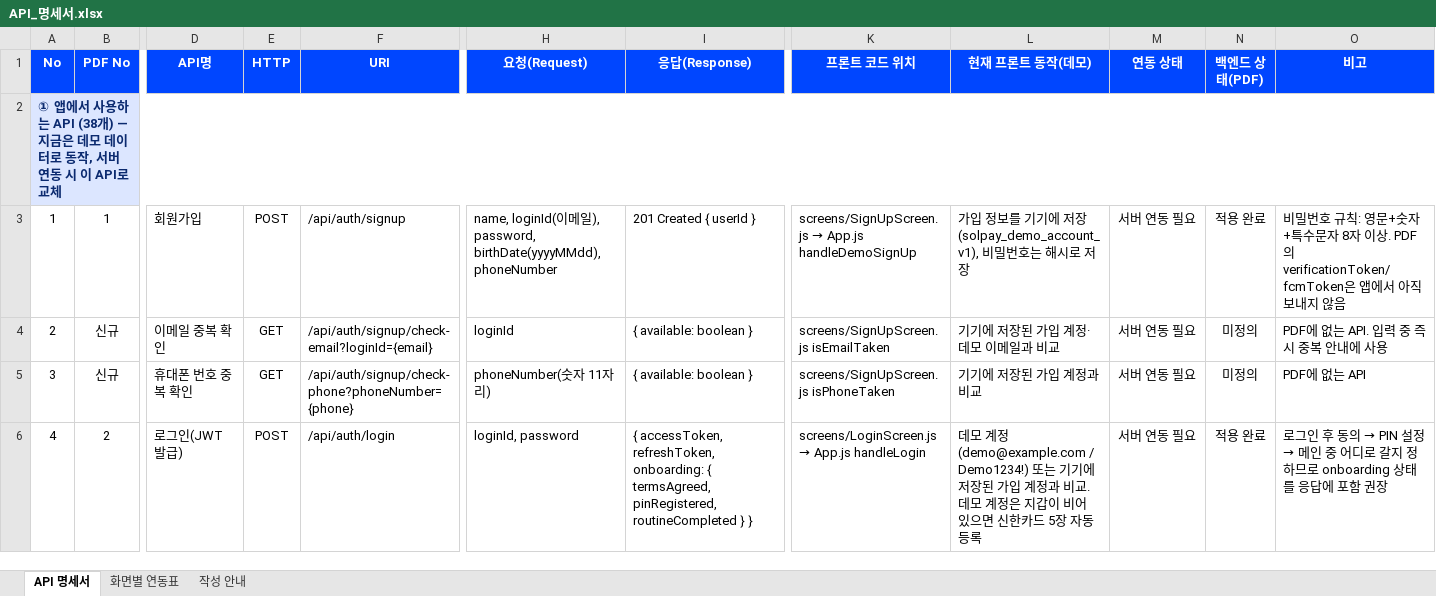
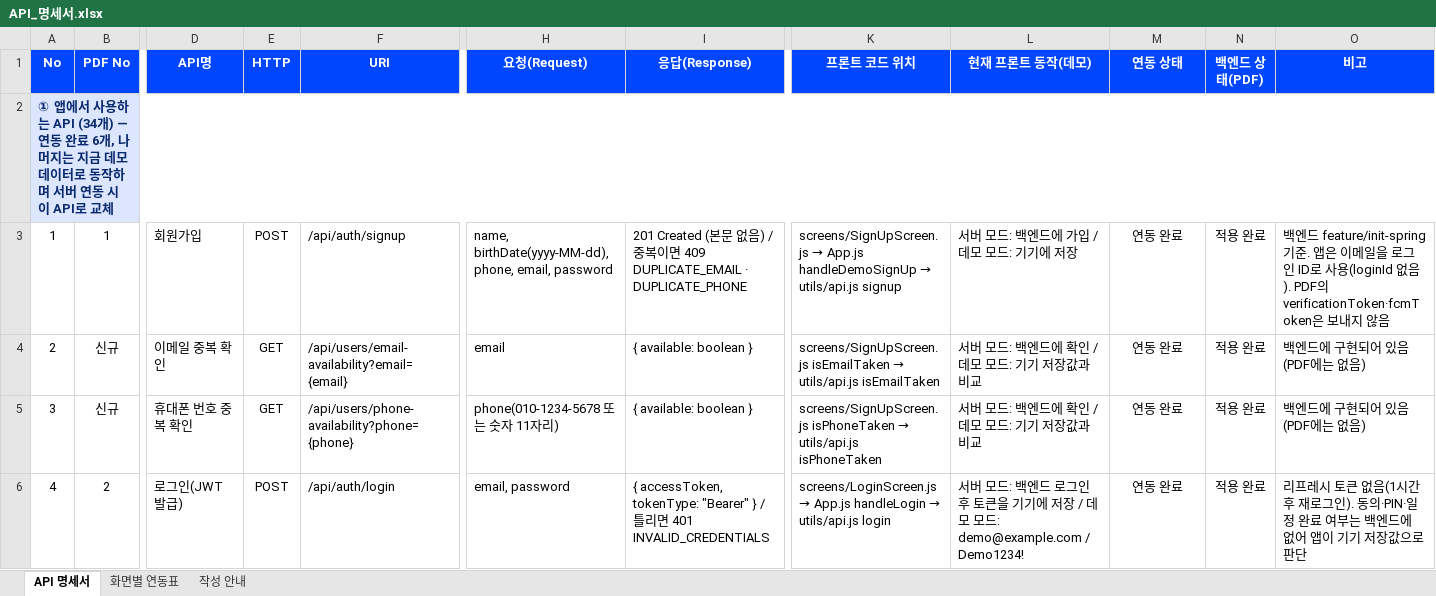
Before and after one commit to jack4192/golla-card, an Excel workbook: docs/API_명세서.xlsx, sheet API 명세서, drawn as a sheet; only a part is shown, gaps mark what is left out; values as stored, in another font and other column widths than the file's, no borders; conditional formats not drawn; the diff covers the shown part only; the diff names each change by its address in the sheet, - before the commit and + after, or states it on an @@ line.

Commit message:
Polish UI flows and add new-laptop setup guide
- Chatbot on home/benefits/schedule/cards with screen-specific questions
- iPhone safe area for the whole app; tighter top/bottom spacing
- PIN screens top-aligned; PIN change is a 3-step dots flow in the dialog
- Server mode: show PIN login only when the server session is valid
- Recommend one good Shinhan card when nothing fits the schedule
- Payment: removed approve/compare sections, cleaner benefit box,
  drag-to-reorder cards, cute empty-wallet screen
- Wallet deck: back cards move with the selection (animated)
- Sign-up: password OK message; email(ID) fields English-only with hint
- docs: updated API spec, Expo QR, 새_노트북_설정.md

```diff
--- a/docs/API_명세서.xlsx (sheet API 명세서)
+++ b/docs/API_명세서.xlsx (sheet API 명세서)
@@ column A (No) renumbered between rows 2 and 48 @@
-H3 (요청(Request)): name, loginId(이메일), password, birthDate(yyyyMMdd), phoneNumber
+H3 (요청(Request)): name, birthDate(yyyy-MM-dd), phone, email, password
-I3 (응답(Response)): 201 Created { userId }
+I3 (응답(Response)): 201 Created (본문 없음) / 중복이면 409 DUPLICATE_EMAIL · DUPLICATE_PHONE
@@ K3 (프론트 코드 위치): …App.js handleDemoSignUp → …App.js handleDemoSignUp → utils/api.js signup @@
-L3 (현재 프론트 동작(데모)): 가입 정보를 기기에 저장(solpay_demo_account_v1), 비밀번호는 해시로 저장
+L3 (현재 프론트 동작(데모)): 서버 모드: 백엔드에 가입 / 데모 모드: 기기에 저장
-M3:M6 (연동 상태): 서버 연동 필요
+M3:M6 (연동 상태): 연동 완료
-O3 (비고): 비밀번호 규칙: 영문+숫자+특수문자 8자 이상. PDF의 verificationToken/fcmToken은 앱에서 아직 보내지…
+O3 (비고): 백엔드 feature/init-spring 기준. 앱은 이메일을 로그인 ID로 사용(loginId 없음). PDF의 verificationToken·fcmToken은 보내지…
-F4 (URI): /api/auth/signup/check-email?loginId={email}
+F4 (URI): /api/users/email-availability?email={email}
-H4 (요청(Request)): loginId
+H4 (요청(Request)): email
@@ K4 (프론트 코드 위치): screens/SignUpScreen.js isEmailTaken → screens/SignUpScreen.js isEmailTaken → utils/api.js isEmailTaken @@
-L4 (현재 프론트 동작(데모)): 기기에 저장된 가입 계정·데모 이메일과 비교
+L4 (현재 프론트 동작(데모)): 서버 모드: 백엔드에 확인 / 데모 모드: 기기 저장값과 비교
-N4:N5 (백엔드 상태(PDF)): 미정의
+N4:N5 (백엔드 상태(PDF)): 적용 완료
-O4 (비고): PDF에 없는 API. 입력 중 즉시 중복 안내에 사용
+O4 (비고): 백엔드에 구현되어 있음(PDF에는 없음)
-F5 (URI): /api/auth/signup/check-phone?phoneNumber={phone}
+F5 (URI): /api/users/phone-availability?phone={phone}
-H5 (요청(Request)): phoneNumber(숫자 11자리)
+H5 (요청(Request)): phone(010-1234-5678 또는 숫자 11자리)
@@ K5 (프론트 코드 위치): screens/SignUpScreen.js isPhoneTaken → screens/SignUpScreen.js isPhoneTaken → utils/api.js isPhoneTaken @@
-L5 (현재 프론트 동작(데모)): 기기에 저장된 가입 계정과 비교
+L5 (현재 프론트 동작(데모)): 서버 모드: 백엔드에 확인 / 데모 모드: 기기 저장값과 비교
-O5 (비고): PDF에 없는 API
+O5 (비고): 백엔드에 구현되어 있음(PDF에는 없음)
-H6 (요청(Request)): loginId, password
+H6 (요청(Request)): email, password
-I6 (응답(Response)): { accessToken, refreshToken, onboarding: { termsAgreed, pinRegistered, routineCompleted } }
+I6 (응답(Response)): { accessToken, tokenType: "Bearer" } / 틀리면 401 INVALID_CREDENTIALS
@@ K6 (프론트 코드 위치): …App.js handleLogin → …App.js handleLogin → utils/api.js login @@
-L6 (현재 프론트 동작(데모)): 데모 계정(demo@example.com / Demo1234!) 또는 기기에 저장된 가입 계정과 비교. 데모 계정은 지갑이 비어 있으면 신한카드 5장 자동 등록
+L6 (현재 프론트 동작(데모)): 서버 모드: 백엔드 로그인 후 토큰을 기기에 저장 / 데모 모드: demo@example.com / Demo1234!
@@ O6 (비고): 로그인 후 동의 → PIN 설정 → 메인 중 어디로 갈지 정하므로 onboarding 상태를 응답에 포함 권장 → 리프레시 토큰 없음(1시간 후 재로그인). 동의·PIN·일정 완료 여부는 백엔드에 없어 앱이 기기 저장값으로 판단 @@
```
Also changed, not shown: 1 added row, 23 removed rows and 9 edited cells elsewhere in this sheet, sheet 화면별 연동표, sheet 작성 안내, 14 other files.
